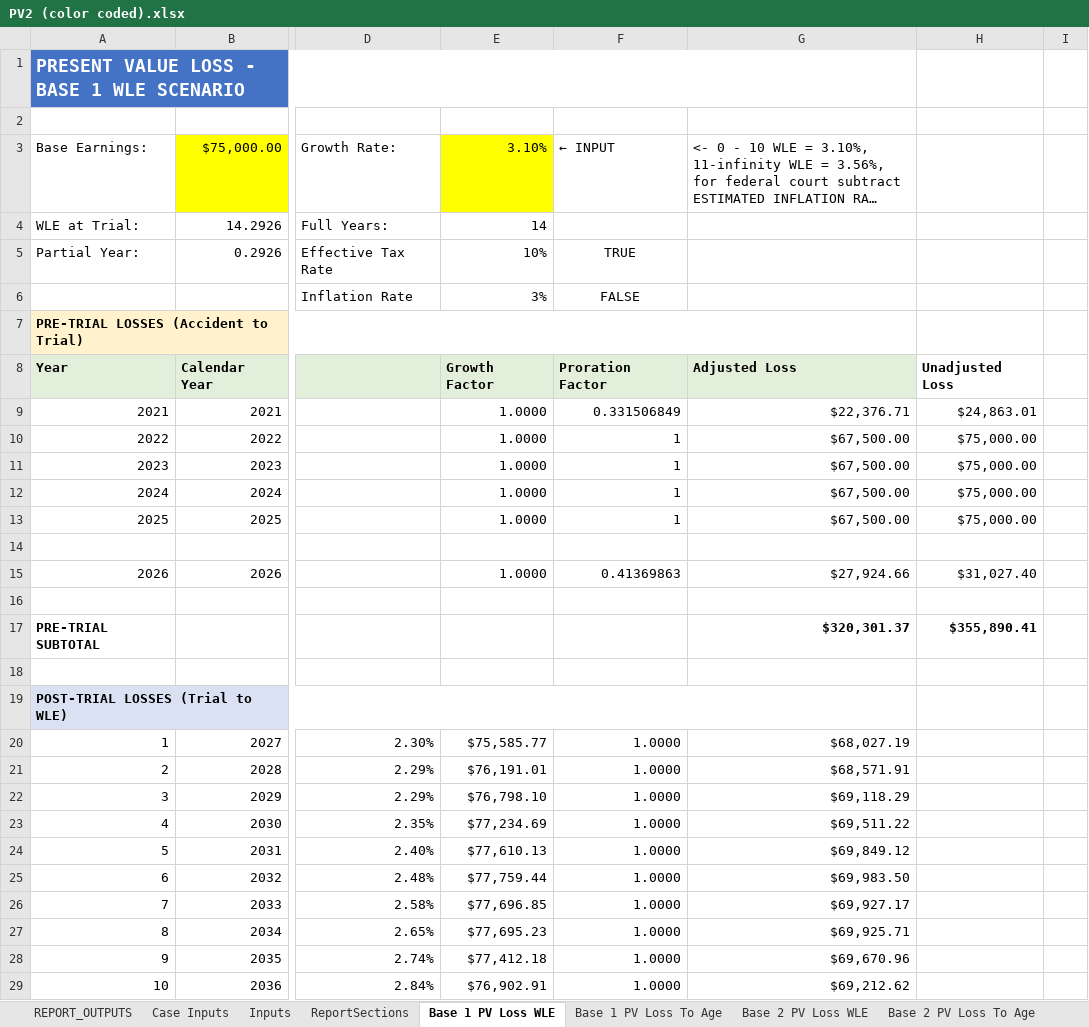
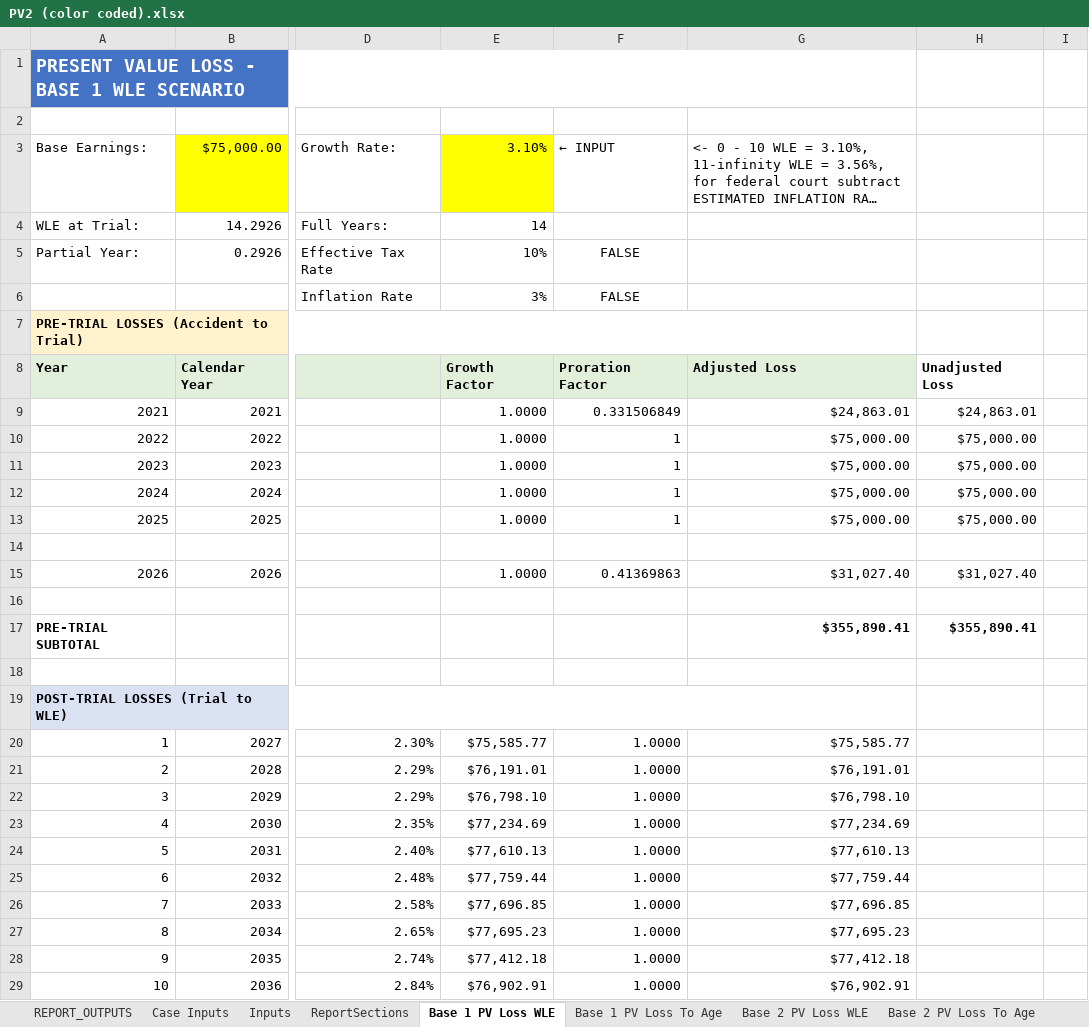
Before and after one commit to ebusseyst/EconAutomation-REP, an Excel workbook: EconAutomation/src/supporting_docs/sorted_econ_files/PV2 (color coded).xlsx, sheet Base 1 PV Loss WLE, drawn as a sheet; only a part is shown, gaps mark what is left out; long unchanged cells end in …; values as stored, in another font and other column widths than the file's, no borders; the diff covers the shown part only; the diff names each change by its address in the sheet, - before the commit and + after, or states it on an @@ line.

```diff
--- a/EconAutomation/src/supporting_docs/sorted_econ_files/PV2 (color coded).xlsx (sheet Base 1 PV Loss WLE)
+++ b/EconAutomation/src/supporting_docs/sorted_econ_files/PV2 (color coded).xlsx (sheet Base 1 PV Loss WLE)
-F5 (← INPUT): TRUE
+F5 (← INPUT): FALSE
-G9: $22,376.71
+G9: $24,863.01
-G10:G13: $67,500.00
+G10:G13: $75,000.00
-G15: $27,924.66
+G15: $31,027.40
-G17: $320,301.37
+G17: $355,890.41
-G20: $68,027.19
+G20: $75,585.77
-G21: $68,571.91
+G21: $76,191.01
-G22: $69,118.29
+G22: $76,798.10
-G23: $69,511.22
+G23: $77,234.69
-G24: $69,849.12
+G24: $77,610.13
-G25: $69,983.50
+G25: $77,759.44
-G26: $69,927.17
+G26: $77,696.85
-G27: $69,925.71
+G27: $77,695.23
-G28: $69,670.96
+G28: $77,412.18
-G29: $69,212.62
+G29: $76,902.91
```
Also changed, not shown: 7 edited cells elsewhere in this sheet, sheet Case Inputs, sheet REPORT_OUTPUTS, EconAutomation/src/supporting_docs/sorted_econ_files/Current Working_CALC_VER1.11 (color coded).xlsx, 8 other files.
